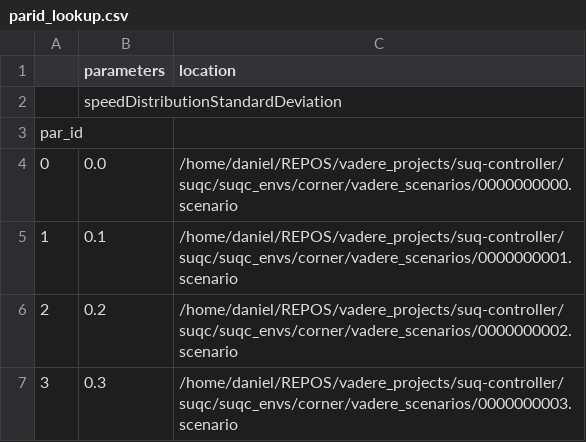
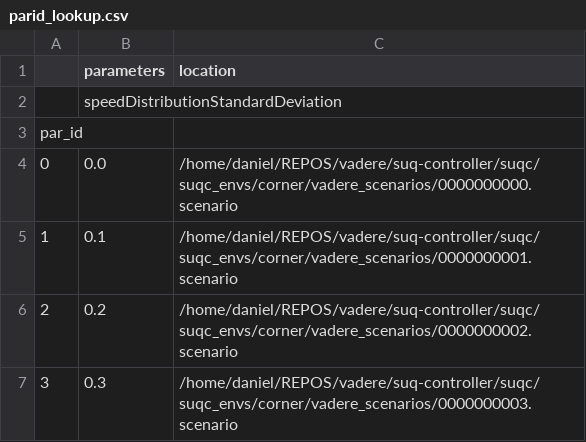
Before and after one commit to roVer-HM/suq-controller, a CSV file: suqc/suqc_envs/corner/parid_lookup.csv, drawn as a sheet.

```diff
--- a/suqc/suqc_envs/corner/parid_lookup.csv
+++ b/suqc/suqc_envs/corner/parid_lookup.csv
@@ -3,5 +3,5 @@
 par_id,,
-0,0.0,/home/daniel/REPOS/vadere_projects/suq-controller/suqc/suqc_envs/corner/vadere_scenarios/0000000000.scenario
-1,0.1,/home/daniel/REPOS/vadere_projects/suq-controller/suqc/suqc_envs/corner/vadere_scenarios/0000000001.scenario
-2,0.2,/home/daniel/REPOS/vadere_projects/suq-controller/suqc/suqc_envs/corner/vadere_scenarios/0000000002.scenario
-3,0.3,/home/daniel/REPOS/vadere_projects/suq-controller/suqc/suqc_envs/corner/vadere_scenarios/0000000003.scenario
+0,0.0,/home/daniel/REPOS/vadere/suq-controller/suqc/suqc_envs/corner/vadere_scenarios/0000000000.scenario
+1,0.1,/home/daniel/REPOS/vadere/suq-controller/suqc/suqc_envs/corner/vadere_scenarios/0000000001.scenario
+2,0.2,/home/daniel/REPOS/vadere/suq-controller/suqc/suqc_envs/corner/vadere_scenarios/0000000002.scenario
+3,0.3,/home/daniel/REPOS/vadere/suq-controller/suqc/suqc_envs/corner/vadere_scenarios/0000000003.scenario
```
Also changed, not shown: 3 other files.
